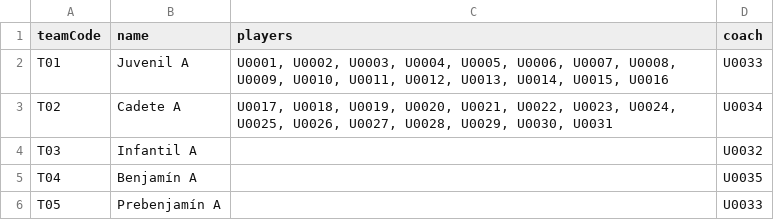
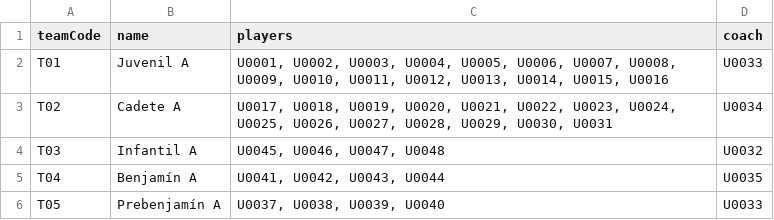
Before and after one commit to luigiSotomayor/proyectofinal, a CSV file: backend/src/seeds/teams.csv, drawn as a sheet.

```diff
--- a/backend/src/seeds/teams.csv
+++ b/backend/src/seeds/teams.csv
@@ -3,4 +3,4 @@ T01;Juvenil A;U0001, U0002, U0003, U0004, U0005, U0006, U0007, U0008, U0009, U00
 T02;Cadete A;U0017, U0018, U0019, U0020, U0021, U0022, U0023, U0024, U0025, U0026, U0027, U0028, U0029, U0030, U0031;U0034
-T03;Infantil A;;U0032
-T04;Benjamín A;;U0035
-T05;Prebenjamín A;;U0033
+T03;Infantil A;U0045, U0046, U0047, U0048;U0032
+T04;Benjamín A;U0041, U0042, U0043, U0044;U0035
+T05;Prebenjamín A;U0037, U0038, U0039, U0040;U0033
```
Also changed, not shown: backend/src/seeds/users.csv, 10 other files.
